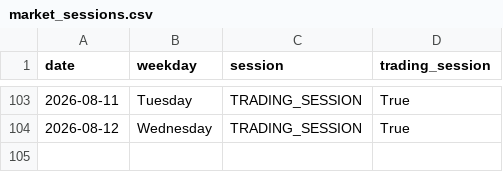
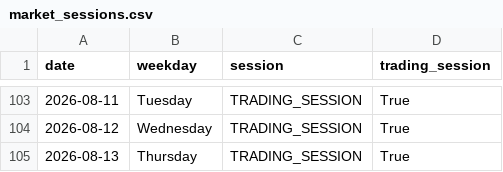
Before and after one commit to ThryB64/CornStudy, a CSV file: data/official_forward/market_sessions.csv, drawn as a sheet; only a part is shown, gaps mark what is left out; the diff names each change by its address in the sheet, - before the commit and + after, or states it on an @@ line.

Commit message:
chore(forward): official collect 2026-08-13

```diff
--- a/data/official_forward/market_sessions.csv
+++ b/data/official_forward/market_sessions.csv
+row 105: 2026-08-13 | Thursday | TRADING_SESSION | True
```
Also changed, not shown: 31 other files.
